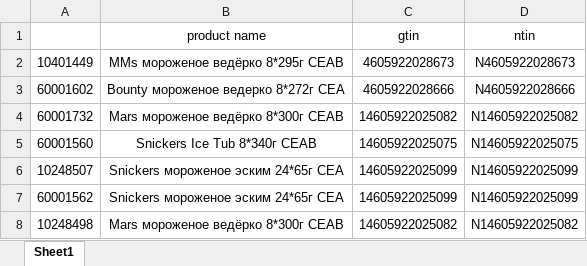
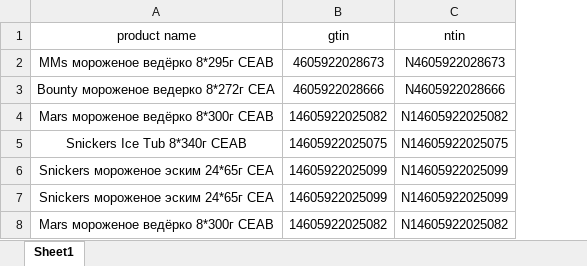
Before and after one commit to mten1986-cloud/telegram-gtin-bot, an Excel workbook: gtin.xlsx, sheet Sheet1, drawn as a sheet; values as stored, in another font and other column widths than the file's, no borders; the diff names each change by its address in the sheet, - before the commit and + after, or states it on an @@ line.

Commit message:
Add files via upload

```diff
--- a/gtin.xlsx (sheet Sheet1)
+++ b/gtin.xlsx (sheet Sheet1)
-column A, rows 2-8: 10401449 | 60001602 | 60001732 | 60001560 | 10248507 | 60001562 | 10248498
```
Also changed, not shown: formulas that keep their value.
